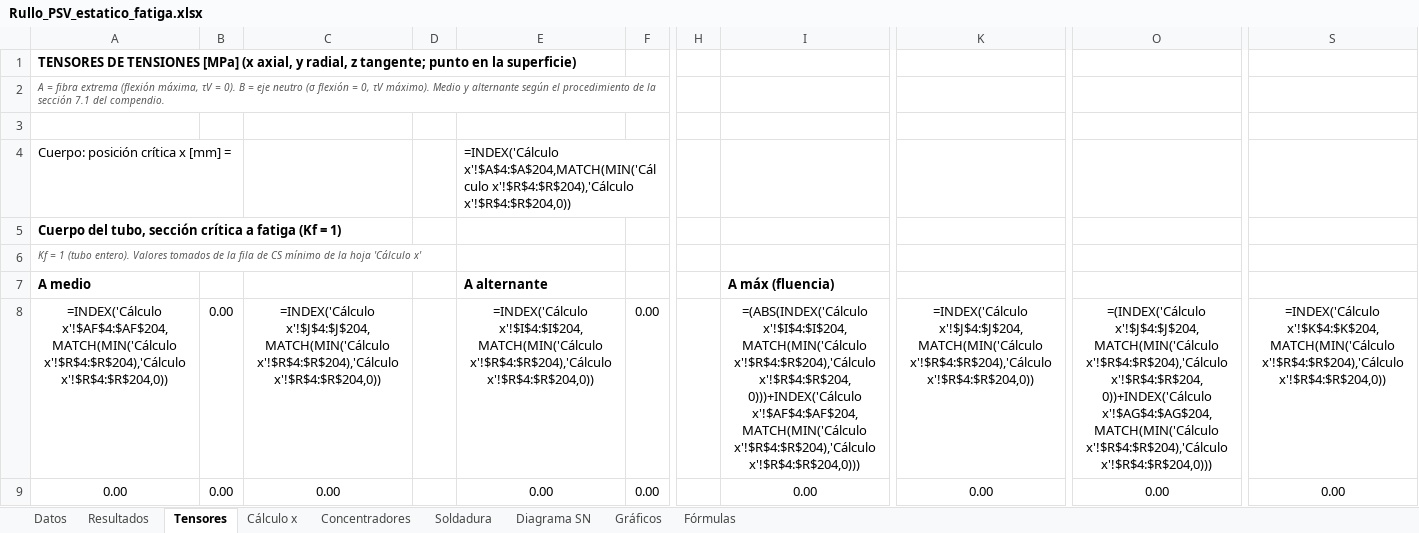
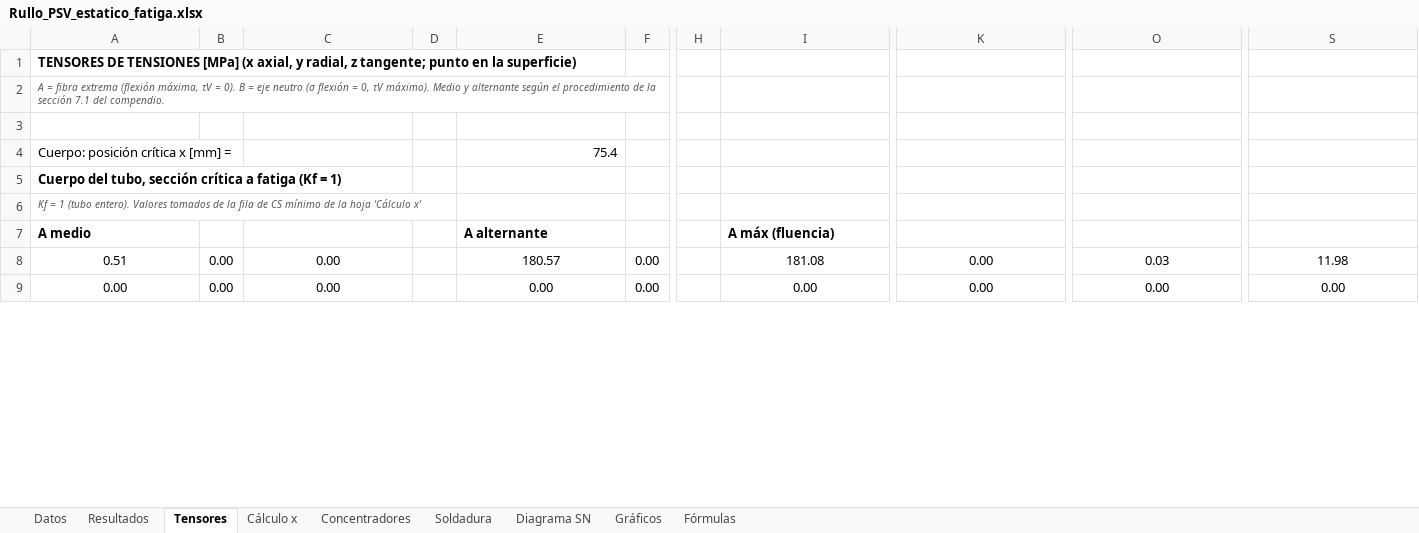
Before and after one commit to matiasacc/Rullo_PSV, an Excel workbook: planilla/Rullo_PSV_estatico_fatiga.xlsx, sheet Tensores, drawn as a sheet; only a part is shown, gaps mark what is left out; values as stored, in another font and other column widths than the file's, no borders; formulas without a stored value are shown as written; the diff covers the shown part only; the diff names each change by its address in the sheet, - before the commit and + after, or states it on an @@ line.

```diff
--- a/planilla/Rullo_PSV_estatico_fatiga.xlsx (sheet Tensores)
+++ b/planilla/Rullo_PSV_estatico_fatiga.xlsx (sheet Tensores)
-E4: =INDEX('Cálculo x'!$A$4:$A$204,MATCH(MIN('Cálculo x'!$R$4:$R$204),'Cálculo x'!$R$4:$R$204,0))
+E4: 75.4
-A8: =INDEX('Cálculo x'!$AF$4:$AF$204,MATCH(MIN('Cálculo x'!$R$4:$R$204),'Cálculo x'!$R$4:$R$204,0))
+A8: 0.51
-C8: =INDEX('Cálculo x'!$J$4:$J$204,MATCH(MIN('Cálculo x'!$R$4:$R$204),'Cálculo x'!$R$4:$R$204,0))
+C8: 0.00
-E8: =INDEX('Cálculo x'!$I$4:$I$204,MATCH(MIN('Cálculo x'!$R$4:$R$204),'Cálculo x'!$R$4:$R$204,0))
+E8: 180.57
-I8: =(ABS(INDEX('Cálculo x'!$I$4:$I$204,MATCH(MIN('Cálculo x'!$R$4:$R$204),'Cálculo x'!$R$4:$R$204,0)))+INDEX('Cálculo x'!$AF$4:$AF$204,MATCH(MIN('Cálculo x'!$R$4:$R$204),'Cálculo x'!$R$4:$R$204,0)))
+I8: 181.08
-K8: =INDEX('Cálculo x'!$J$4:$J$204,MATCH(MIN('Cálculo x'!$R$4:$R$204),'Cálculo x'!$R$4:$R$204,0))
+K8: 0.00
-O8: =(INDEX('Cálculo x'!$J$4:$J$204,MATCH(MIN('Cálculo x'!$R$4:$R$204),'Cálculo x'!$R$4:$R$204,0))+INDEX('Cálculo x'!$AG$4:$AG$204,MATCH(MIN('Cálculo x'!$R$4:$R$204),'Cálculo x'!$R$4:$R$204,0)))
+O8: 0.03
-S8: =INDEX('Cálculo x'!$K$4:$K$204,MATCH(MIN('Cálculo x'!$R$4:$R$204),'Cálculo x'!$R$4:$R$204,0))
+S8: 11.98
```
Also changed, not shown: 61 edited cells elsewhere in this sheet, sheet Cálculo x, sheet Gráficos, sheet Soldadura, sheet Datos, sheet Concentradores, sheet Resultados, 1 more sheet, charts or pictures.
